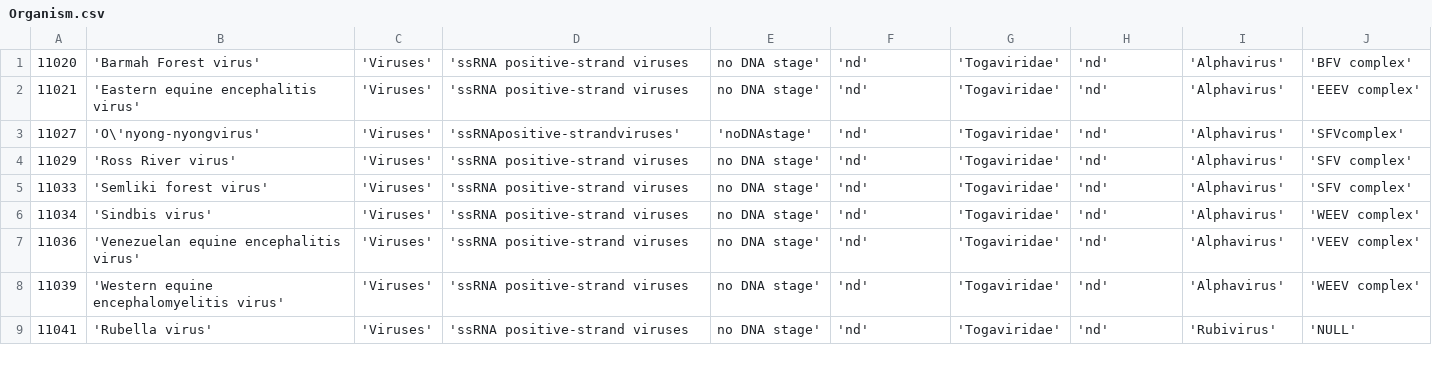
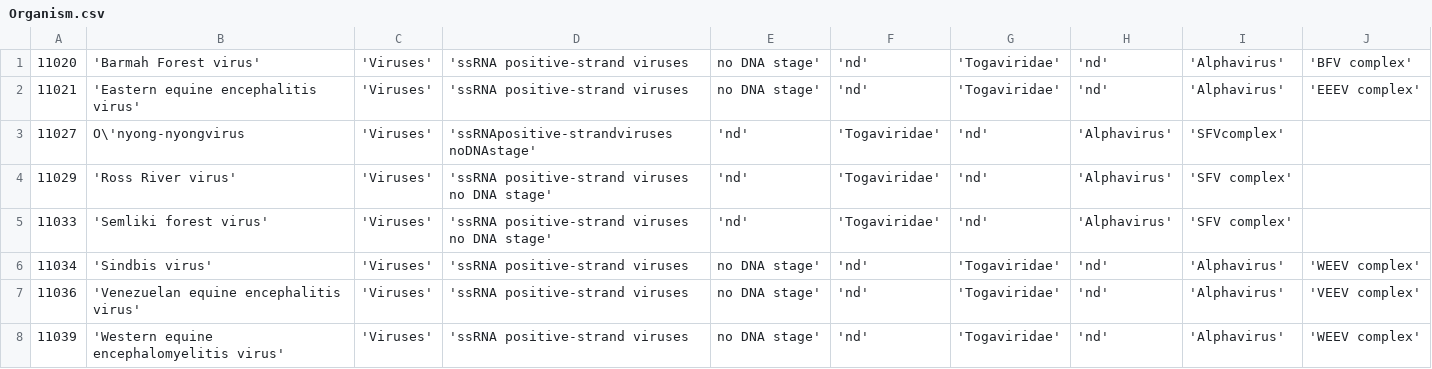
Before and after one commit to wildevince/Testymolo, a CSV file: testymolo/testymolo/media/tables_csv/Organism.csv, drawn as a sheet; only a part is shown; the shorter side is filled out with more unchanged rows.

```diff
--- a/testymolo/testymolo/media/tables_csv/Organism.csv
+++ b/testymolo/testymolo/media/tables_csv/Organism.csv
@@ -2,5 +2,5 @@
 11021, 'Eastern equine encephalitis virus', 'Viruses', 'ssRNA positive-strand viruses, no DNA stage', 'nd', 'Togaviridae', 'nd', 'Alphavirus', 'EEEV complex'
-11027, 'O\'nyong-nyongvirus', 'Viruses', 'ssRNApositive-strandviruses', 'noDNAstage', 'nd', 'Togaviridae', 'nd', 'Alphavirus', 'SFVcomplex'
-11029, 'Ross River virus', 'Viruses', 'ssRNA positive-strand viruses, no DNA stage', 'nd', 'Togaviridae', 'nd', 'Alphavirus', 'SFV complex'
-11033, 'Semliki forest virus', 'Viruses', 'ssRNA positive-strand viruses, no DNA stage', 'nd', 'Togaviridae', 'nd', 'Alphavirus', 'SFV complex'
+11027, "O\'nyong-nyongvirus", 'Viruses', 'ssRNApositive-strandviruses noDNAstage', 'nd', 'Togaviridae', 'nd', 'Alphavirus', 'SFVcomplex'
+11029, 'Ross River virus', 'Viruses', 'ssRNA positive-strand viruses no DNA stage', 'nd', 'Togaviridae', 'nd', 'Alphavirus', 'SFV complex'
+11033, 'Semliki forest virus', 'Viruses', 'ssRNA positive-strand viruses no DNA stage', 'nd', 'Togaviridae', 'nd', 'Alphavirus', 'SFV complex'
 11034, 'Sindbis virus', 'Viruses', 'ssRNA positive-strand viruses, no DNA stage', 'nd', 'Togaviridae', 'nd', 'Alphavirus', 'WEEV complex'
```
Also changed, not shown: testymolo/testymolo/media/tables_csv/CAZy_DB.csv, testymolo/testymolo/media/tables_csv/CAZy_PP.csv, 8 other files.
